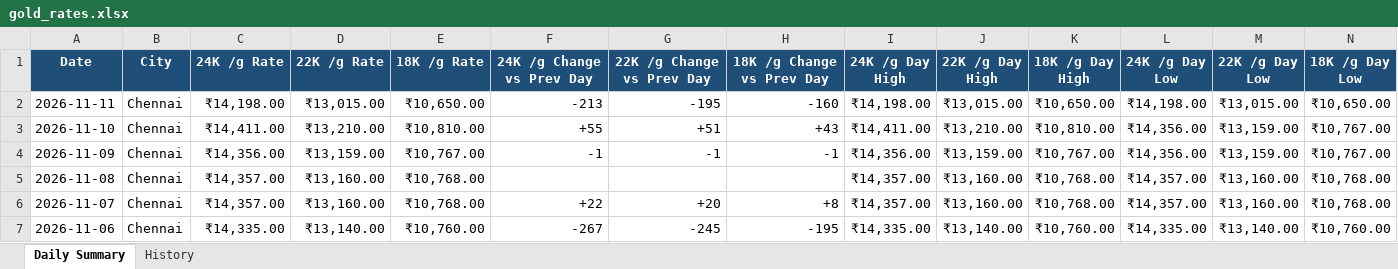
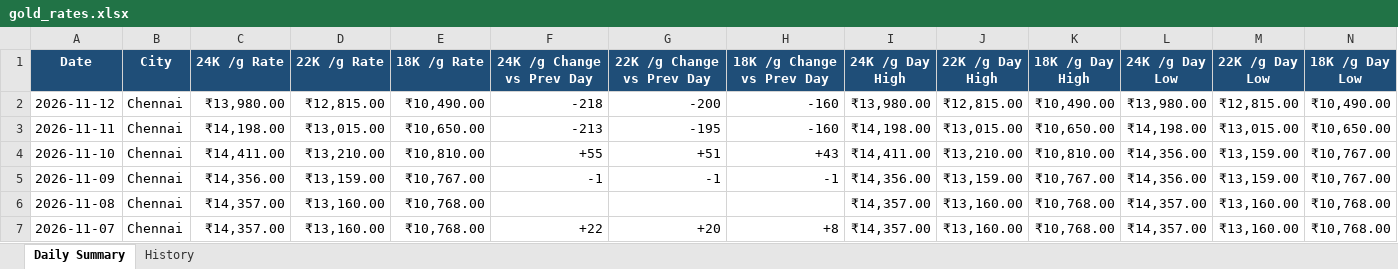
Before and after one commit to gingeevimal/gold-silver-rates, an Excel workbook: gold_rates.xlsx, sheet Daily Summary, drawn as a sheet; only a part is shown; the shorter side is filled out with more unchanged rows; values as stored, in another font and other column widths than the file's, no borders; rows hold the shown columns only; the diff names each change by its address in the sheet, - before the commit and + after, or states it on an @@ line.

```diff
--- a/gold_rates.xlsx (sheet Daily Summary)
+++ b/gold_rates.xlsx (sheet Daily Summary)
+row 2: 2026-11-12 | Chennai | ₹13,980.00 | ₹12,815.00 | ₹10,490.00 | -218 | -200 | -160 | ₹13,980.00 | ₹12,815.00 | ₹10,490.00 | ₹13,980.00 | ₹12,815.00 | ₹10,490.00
```
Also changed, not shown: sheet History, silver_rates.xlsx, 2 other files.
